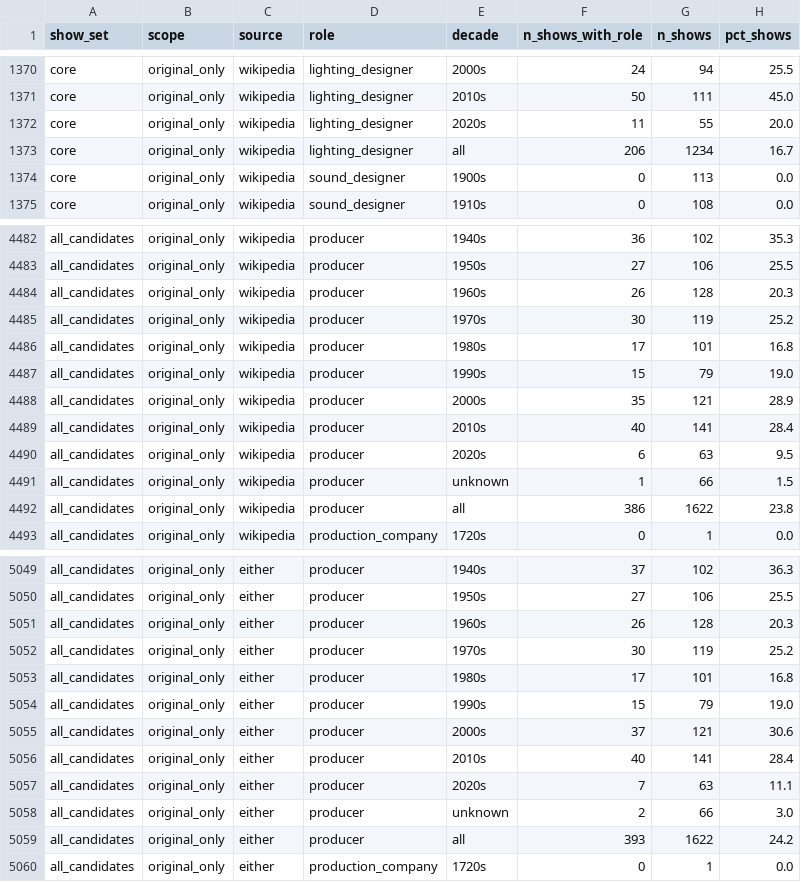
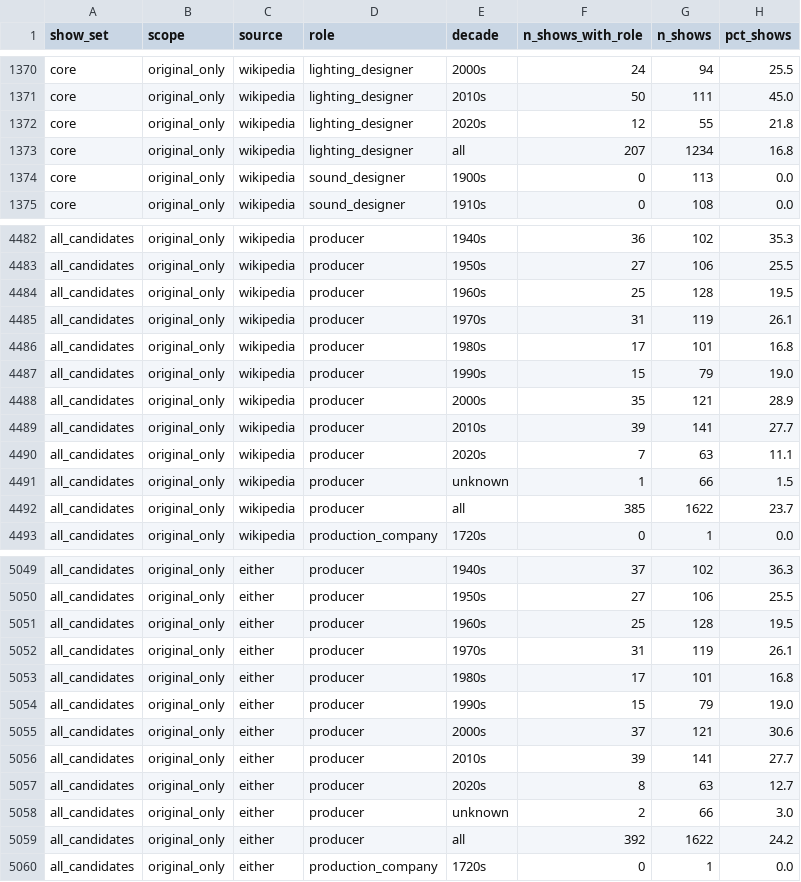
Before and after one commit to rubyngo1610/broadway-network-reunion, a CSV file: outputs/tables/coverage_by_role_decade.csv, drawn as a sheet; only a part is shown, gaps mark what is left out; the diff covers the shown part only.

```diff
--- a/outputs/tables/coverage_by_role_decade.csv
+++ b/outputs/tables/coverage_by_role_decade.csv
@@ -1371,4 +1371,4 @@ core,original_only,wikipedia,lighting_designer,2000s,24,94,25.5
 core,original_only,wikipedia,lighting_designer,2010s,50,111,45.0
-core,original_only,wikipedia,lighting_designer,2020s,11,55,20.0
-core,original_only,wikipedia,lighting_designer,all,206,1234,16.7
+core,original_only,wikipedia,lighting_designer,2020s,12,55,21.8
+core,original_only,wikipedia,lighting_designer,all,207,1234,16.8
 core,original_only,wikipedia,sound_designer,1900s,0,113,0.0
@@ -4483,4 +4483,4 @@ all_candidates,original_only,wikipedia,producer,1940s,36,102,35.3
 all_candidates,original_only,wikipedia,producer,1950s,27,106,25.5
-all_candidates,original_only,wikipedia,producer,1960s,26,128,20.3
-all_candidates,original_only,wikipedia,producer,1970s,30,119,25.2
+all_candidates,original_only,wikipedia,producer,1960s,25,128,19.5
+all_candidates,original_only,wikipedia,producer,1970s,31,119,26.1
 all_candidates,original_only,wikipedia,producer,1980s,17,101,16.8
@@ -4488,6 +4488,6 @@ all_candidates,original_only,wikipedia,producer,1990s,15,79,19.0
 all_candidates,original_only,wikipedia,producer,2000s,35,121,28.9
-all_candidates,original_only,wikipedia,producer,2010s,40,141,28.4
-all_candidates,original_only,wikipedia,producer,2020s,6,63,9.5
+all_candidates,original_only,wikipedia,producer,2010s,39,141,27.7
+all_candidates,original_only,wikipedia,producer,2020s,7,63,11.1
 all_candidates,original_only,wikipedia,producer,unknown,1,66,1.5
-all_candidates,original_only,wikipedia,producer,all,386,1622,23.8
+all_candidates,original_only,wikipedia,producer,all,385,1622,23.7
 all_candidates,original_only,wikipedia,production_company,1720s,0,1,0.0
@@ -5050,4 +5050,4 @@ all_candidates,original_only,either,producer,1940s,37,102,36.3
 all_candidates,original_only,either,producer,1950s,27,106,25.5
-all_candidates,original_only,either,producer,1960s,26,128,20.3
-all_candidates,original_only,either,producer,1970s,30,119,25.2
+all_candidates,original_only,either,producer,1960s,25,128,19.5
+all_candidates,original_only,either,producer,1970s,31,119,26.1
 all_candidates,original_only,either,producer,1980s,17,101,16.8
@@ -5055,6 +5055,6 @@ all_candidates,original_only,either,producer,1990s,15,79,19.0
 all_candidates,original_only,either,producer,2000s,37,121,30.6
-all_candidates,original_only,either,producer,2010s,40,141,28.4
-all_candidates,original_only,either,producer,2020s,7,63,11.1
+all_candidates,original_only,either,producer,2010s,39,141,27.7
+all_candidates,original_only,either,producer,2020s,8,63,12.7
 all_candidates,original_only,either,producer,unknown,2,66,3.0
-all_candidates,original_only,either,producer,all,393,1622,24.2
+all_candidates,original_only,either,producer,all,392,1622,24.2
 all_candidates,original_only,either,production_company,1720s,0,1,0.0
```
Also changed, not shown: 145 edited cells elsewhere in this file, outputs/tables/network_windows.csv, outputs/tables/people_coverage.csv, 9 other files.
